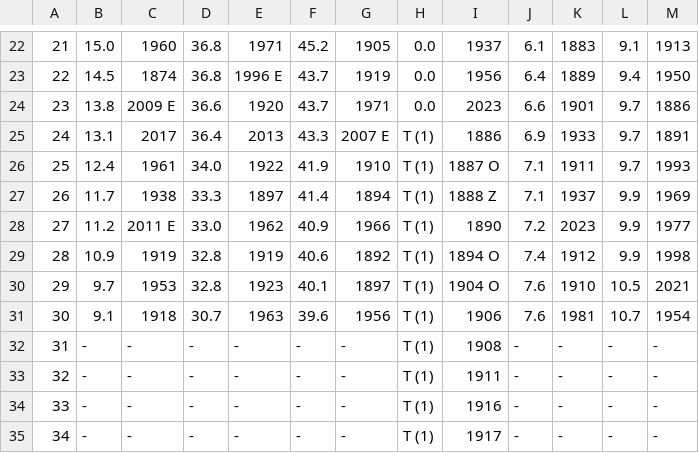
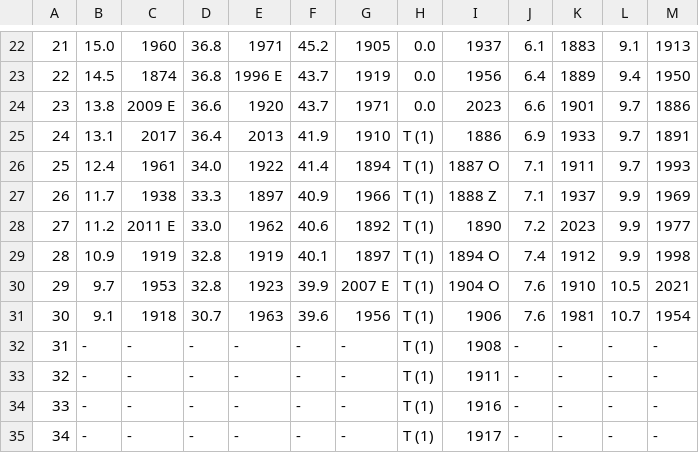
Before and after one commit to jjulietv-pixel/WPGmonthlyprecip, a CSV file: Monthly total precip records - Winnipeg - Mar.csv, drawn as a sheet; only a part is shown, gaps mark what is left out; the diff names each change by its address in the sheet, - before the commit and + after, or states it on an @@ line.

```diff
--- a/Monthly total precip records - Winnipeg - Mar.csv
+++ b/Monthly total precip records - Winnipeg - Mar.csv
-F25: 43.3
+F25: 41.9
-G25: 2007 E
+G25: 1910
-F26: 41.9
+F26: 41.4
-G26: 1910
+G26: 1894
-F27: 41.4
+F27: 40.9
-G27: 1894
+G27: 1966
-F28: 40.9
+F28: 40.6
-G28: 1966
+G28: 1892
-F29: 40.6
+F29: 40.1
-G29: 1892
+G29: 1897
-F30: 40.1
+F30: 39.9
-G30: 1897
+G30: 2007 E
```
Also changed, not shown: Monthly total precip records - Winnipeg - Jan.csv, Monthly total precip records - Winnipeg - Winter.csv, 1 other file.
